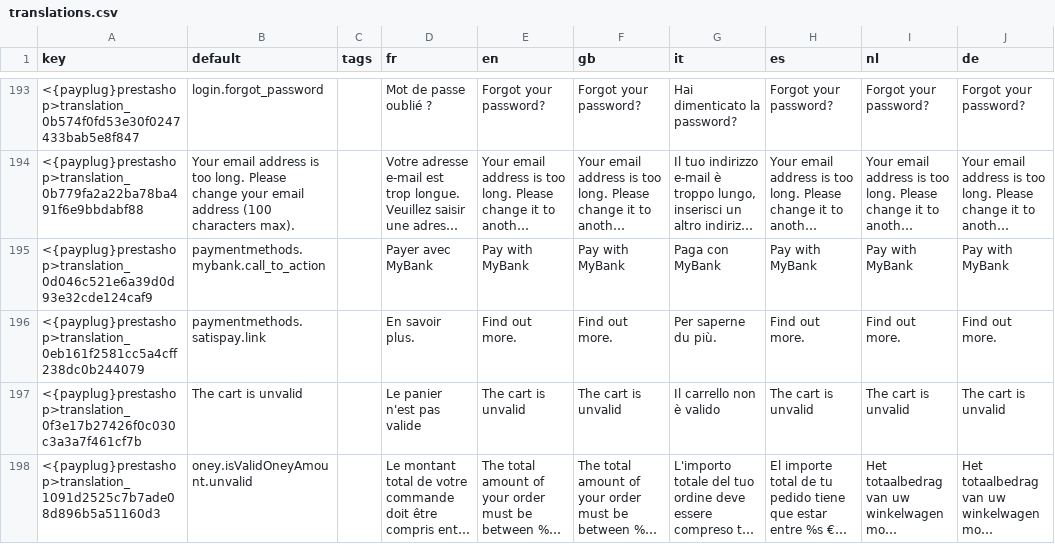
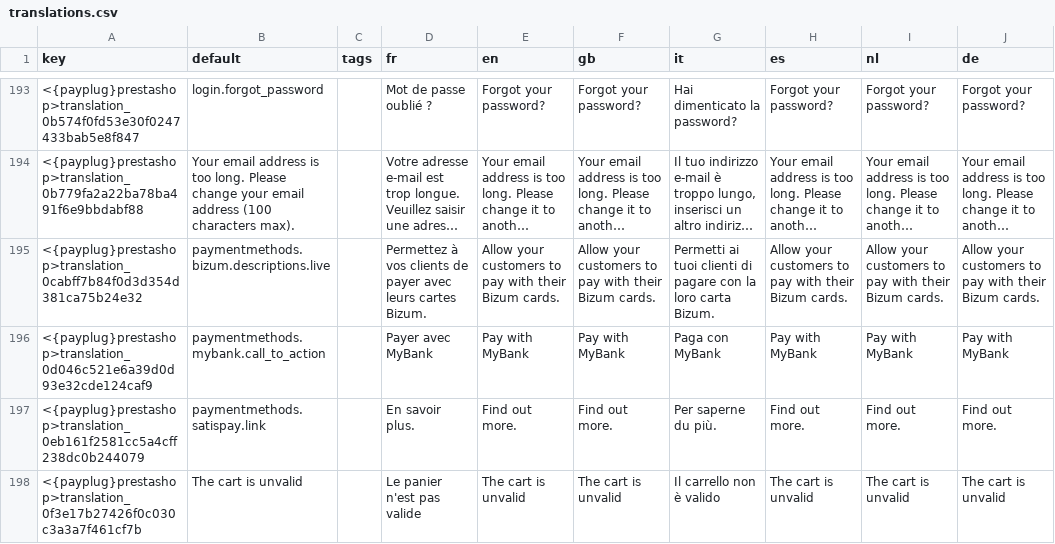
Before and after one commit to payplug/payplug-prestashop, a CSV file: dev/dist/payplug/translations.csv, drawn as a sheet; only a part is shown, gaps mark what is left out; the shorter side is filled out with more unchanged rows; long unchanged cells end in …; the diff covers the shown part only; the diff names each change by its address in the sheet, - before the commit and + after, or states it on an @@ line.

Commit message:
PRE-3079 feat: Add new ppro payment method Bizum & Wero

```diff
--- a/dev/dist/payplug/translations.csv
+++ b/dev/dist/payplug/translations.csv
+row 195: <{payplug}prestashop>translation_0cabff7b84f0d3d354d381ca75b24e32 | paymentmethods.bizum.descriptions.live |  | Permettez à vos clients de payer avec leurs cartes Bizum. | Allow your customers to pay with their Bizum cards. | Allow your customers to pay with their Bizum cards. | Permetti ai tuoi clienti di pagare con la loro carta Bizum. | Allow your customers to pay with their Bizum cards. | Allow your customers to pay with their Bizum cards. | Allow your customers to pay with their Bizum cards.
```
Also changed, not shown: 9 added rows elsewhere in this file, 22 other files.
